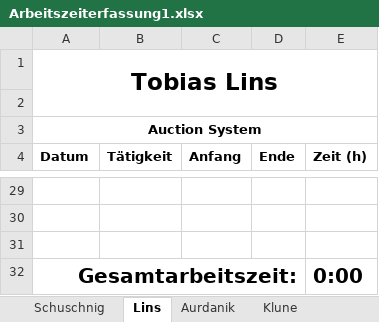
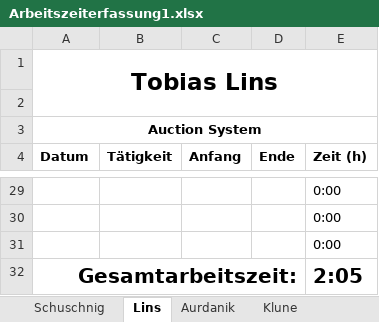
Before and after one commit to tobischuschnig/RMIAuction, an Excel workbook: Dokumente/Arbeitszeiterfassung1.xlsx, sheet Lins, drawn as a sheet; only a part is shown, gaps mark what is left out; values as stored, in another font and other column widths than the file's, no borders; the diff covers the shown part only; the diff names each change by its address in the sheet, - before the commit and + after, or states it on an @@ line.

```diff
--- a/Dokumente/Arbeitszeiterfassung1.xlsx (sheet Lins)
+++ b/Dokumente/Arbeitszeiterfassung1.xlsx (sheet Lins)
-E29:E31 (Zeit (h)): (empty)
+E29:E31 (Zeit (h)): 0:00
-E32 (Zeit (h)): 0:00
+E32 (Zeit (h)): 2:05
```
Also changed, not shown: 32 edited cells elsewhere in this sheet, Dokumente/Zeitschaetzung.xlsx.
